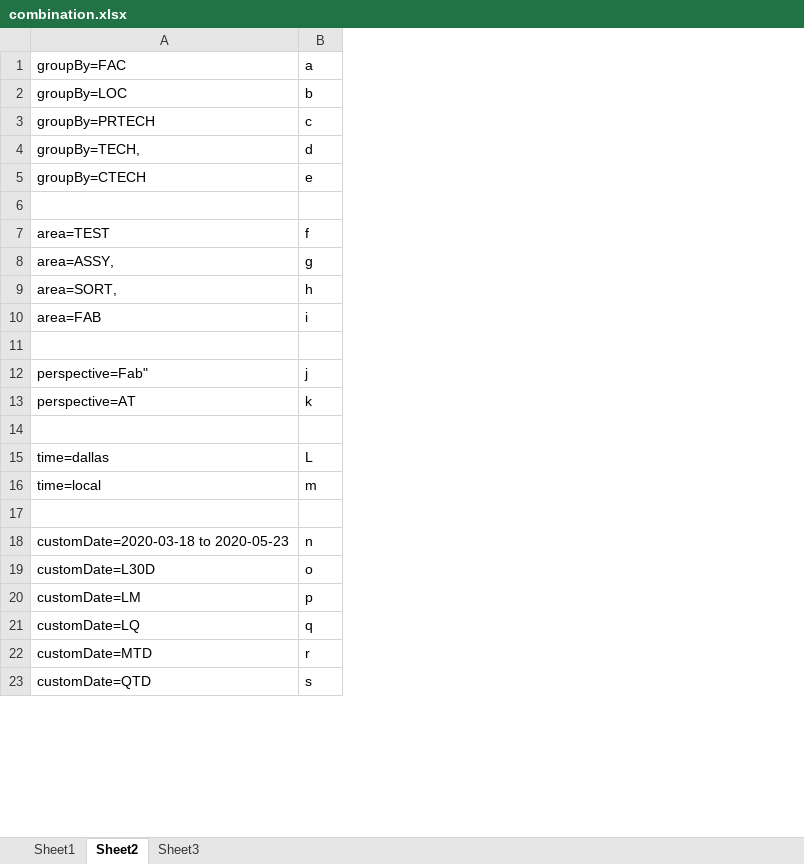
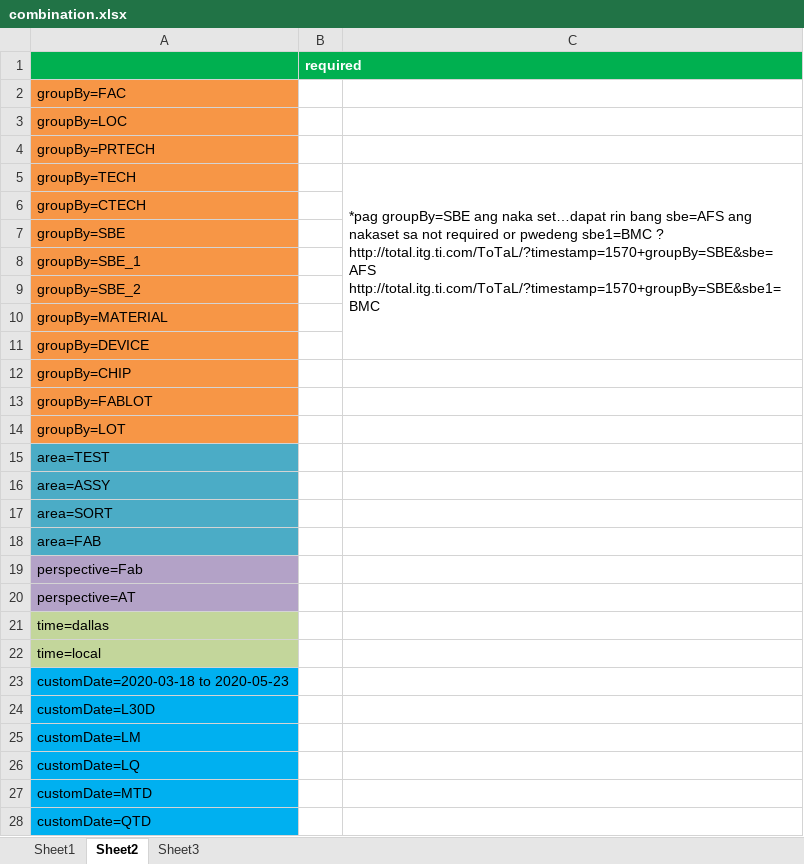
Before and after one commit to manzonPanda/ToTaL-WIPRO, an Excel workbook: combination.xlsx, sheet Sheet2, drawn as a sheet; only a part is shown; values as stored, in another font and other column widths than the file's, no borders; removed rows and columns are numbered as before the commit, all else as after; ↵ is a line break in a cell; the diff covers the shown part only; the diff names each change by its address in the sheet, - before the commit and + after, or states it on an @@ line.

Commit message:
enhanced combination calculation

```diff
--- a/combination.xlsx (sheet Sheet2)
+++ b/combination.xlsx (sheet Sheet2)
-column B, rows 1-10: a | b | c | d | e |  | f | g | h | i; rows 12-13: j | k; rows 15-16: L | m; rows 18-23: n | o | p | q | r | s
+column B, empty
+column C, row 5: *pag groupBy=SBE ang naka set…dapat rin bang sbe=AFS ang nakaset sa not required or pwedeng sbe1=BMC ? ↵ http://total.itg.ti.com/ToTaL/?timestamp=1570+groupBy=SBE&sbe=AFS ↵ http://total.itg.ti.com/ToTaL/?timestamp=1570+groupBy=SBE&sbe1=BMC
+row 1:  | required
-A2:A7 fill: none
+A2:A7 fill: #F79646
-A5: groupBy=TECH,
+A5: groupBy=TECH
-A7: (empty)
+A7: groupBy=SBE
+row 8: groupBy=SBE_1
+row 9: groupBy=SBE_2
+row 10: groupBy=MATERIAL
+row 11: groupBy=DEVICE
+row 12: groupBy=CHIP
+row 13: groupBy=FABLOT
+row 14: groupBy=LOT
-A15:A18 fill: none
+A15:A18 fill: #4BACC6
-A16: area=ASSY,
+A16: area=ASSY
-A17: area=SORT,
+A17: area=SORT
-row 11: (empty)
-A19: perspective=Fab"
+A19: perspective=Fab
-A19:A20 fill: none
+A19:A20 fill: #B3A2C7
-row 14: (empty)
-A21:A22 fill: none
+A21:A22 fill: #C3D69B
-row 17: (empty)
-A23:A28 fill: none
+A23:A28 fill: #00B0F0
```
Also changed, not shown: 29 added rows, 1 edited cell and cell formats elsewhere in this sheet, 1 other file.
